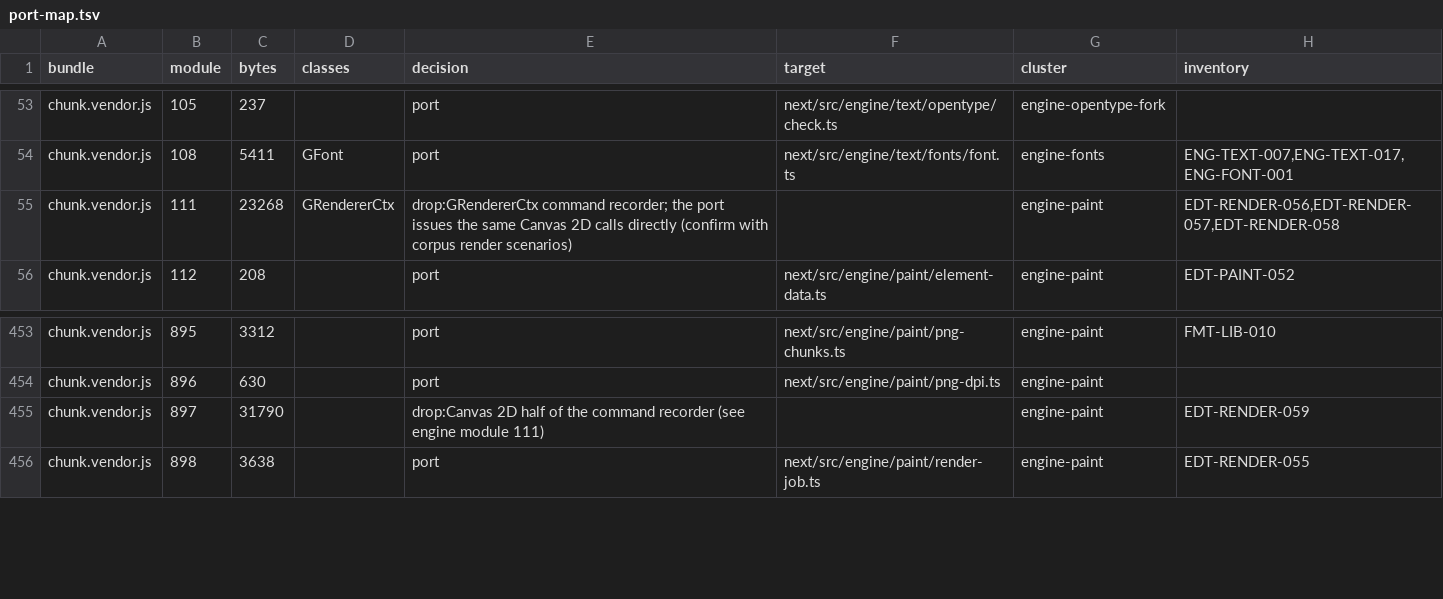
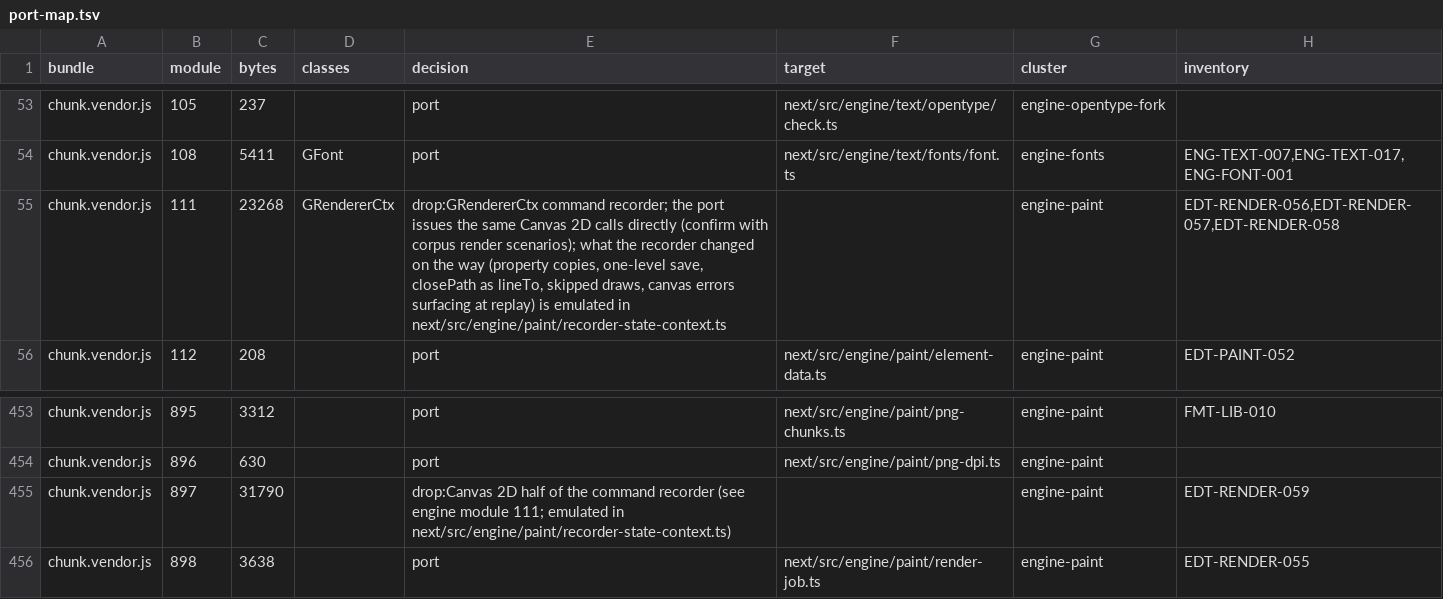
Before and after one commit to GravitDesign/Designer, a TSV file: next/docs/rewrite/port-map.tsv, drawn as a sheet; only a part is shown, gaps mark what is left out.

Commit message:
fix: handle canvas errors and the tile cache like the old recording renderer

```diff
--- a/next/docs/rewrite/port-map.tsv
+++ b/next/docs/rewrite/port-map.tsv
@@ -54,3 +54,3 @@ chunk.vendor.js	105	237		port	next/src/engine/text/opentype/check.ts	engine-open
 chunk.vendor.js	108	5411	GFont	port	next/src/engine/text/fonts/font.ts	engine-fonts	ENG-TEXT-007,ENG-TEXT-017,ENG-FONT-001
-chunk.vendor.js	111	23268	GRendererCtx	drop:GRendererCtx command recorder; the port issues the same Canvas 2D calls directly (confirm with corpus render scenarios)		engine-paint	EDT-RENDER-056,EDT-RENDER-057,EDT-RENDER-058
+chunk.vendor.js	111	23268	GRendererCtx	drop:GRendererCtx command recorder; the port issues the same Canvas 2D calls directly (confirm with corpus render scenarios); what the recorder changed on the way (property copies, one-level save, closePath as lineTo, skipped draws, canvas errors surfacing at replay) is emulated in next/src/engine/paint/recorder-state-context.ts		engine-paint	EDT-RENDER-056,EDT-RENDER-057,EDT-RENDER-058
 chunk.vendor.js	112	208		port	next/src/engine/paint/element-data.ts	engine-paint	EDT-PAINT-052
@@ -454,3 +454,3 @@ chunk.vendor.js	895	3312		port	next/src/engine/paint/png-chunks.ts	engine-paint
 chunk.vendor.js	896	630		port	next/src/engine/paint/png-dpi.ts	engine-paint	
-chunk.vendor.js	897	31790		drop:Canvas 2D half of the command recorder (see engine module 111)		engine-paint	EDT-RENDER-059
+chunk.vendor.js	897	31790		drop:Canvas 2D half of the command recorder (see engine module 111; emulated in next/src/engine/paint/recorder-state-context.ts)		engine-paint	EDT-RENDER-059
 chunk.vendor.js	898	3638		port	next/src/engine/paint/render-job.ts	engine-paint	EDT-RENDER-055
```
Also changed, not shown: 51 other files.
